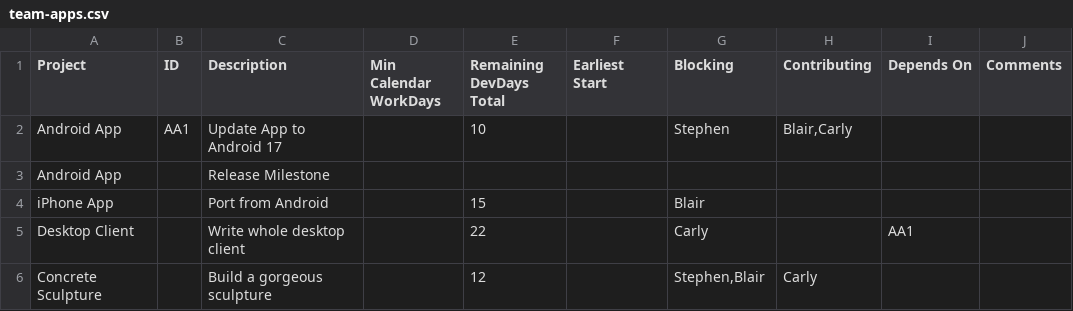
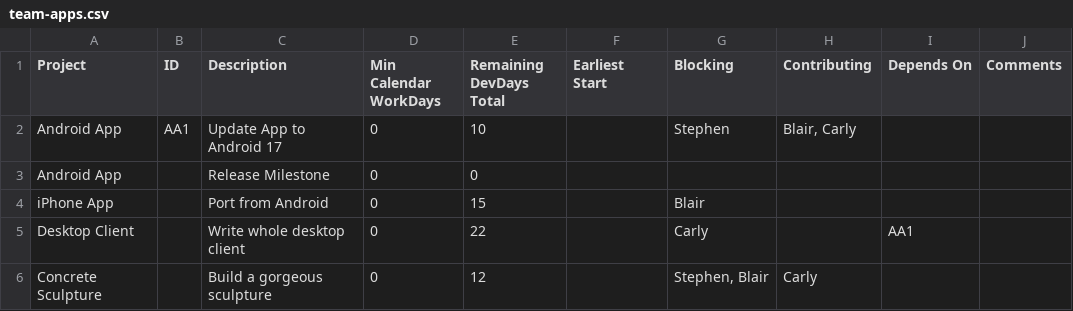
Before and after one commit to j842/jpf, a CSV file: input/team-apps.csv, drawn as a sheet.

```diff
--- a/input/team-apps.csv
+++ b/input/team-apps.csv
@@ -1,6 +1,6 @@
 Project,ID,Description,Min Calendar WorkDays,Remaining DevDays Total,Earliest Start,Blocking,Contributing,Depends On,Comments
-Android App,AA1,Update App to Android 17,,10,,Stephen,"Blair,Carly",,
-Android App,,Release Milestone,,,,,,,
-iPhone App,,Port from Android,,15,,Blair,,,
-Desktop Client,,Write whole desktop client,,22,,Carly,,AA1,
-Concrete Sculpture,,Build a gorgeous sculpture,,12,,"Stephen,Blair",Carly,,
+Android App,AA1,Update App to Android 17,0,10,,Stephen,"Blair, Carly",,
+Android App,,Release Milestone,0,0,,,,,
+iPhone App,,Port from Android,0,15,,Blair,,,
+Desktop Client,,Write whole desktop client,0,22,,Carly,,AA1,
+Concrete Sculpture,,Build a gorgeous sculpture,0,12,,"Stephen, Blair",Carly,,
```
Also changed, not shown: input/projects.csv, input/settings.csv, 5 other files.
